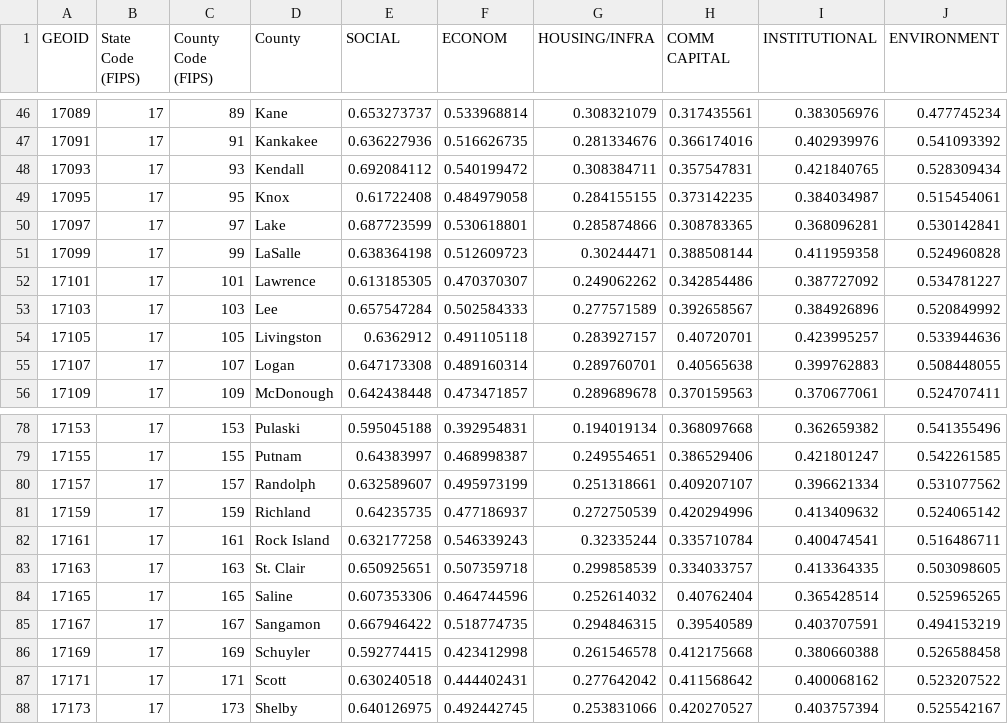
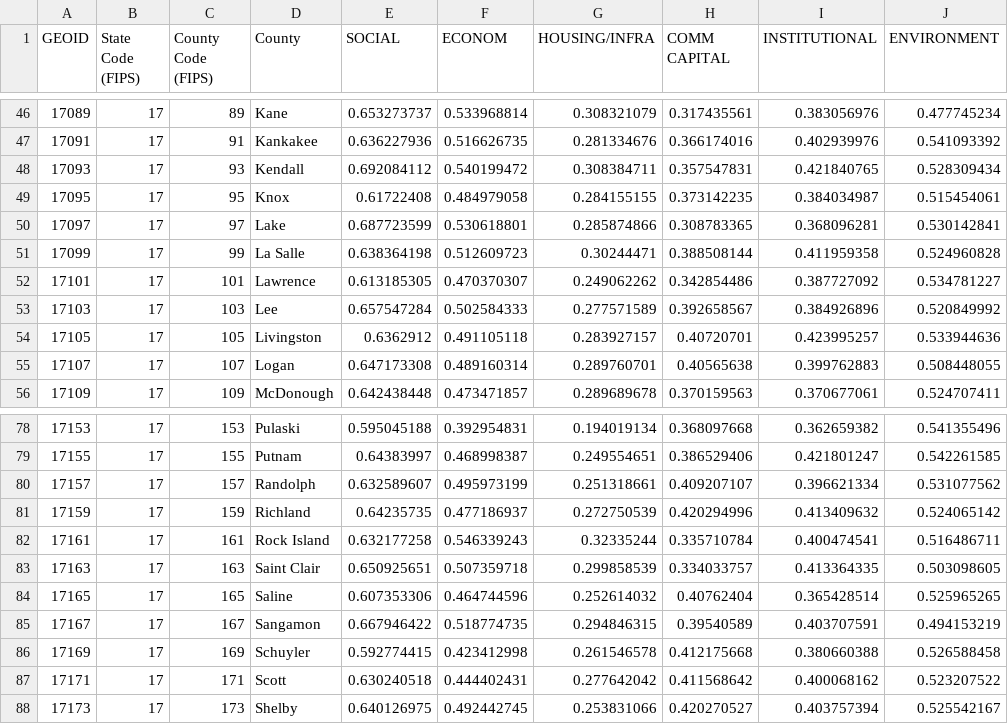
Before and after one commit to jmkowalczyk-wisc/unit-3, a CSV file: lab-2/data/bric2020_il.csv, drawn as a sheet; only a part is shown, gaps mark what is left out; the diff names each change by its address in the sheet, - before the commit and + after, or states it on an @@ line.

```diff
--- a/lab-2/data/bric2020_il.csv
+++ b/lab-2/data/bric2020_il.csv
-D51 (County): LaSalle
+D51 (County): La Salle
-D83 (County): St. Clair
+D83 (County): Saint Clair
```
Also changed, not shown: 2 other files.
